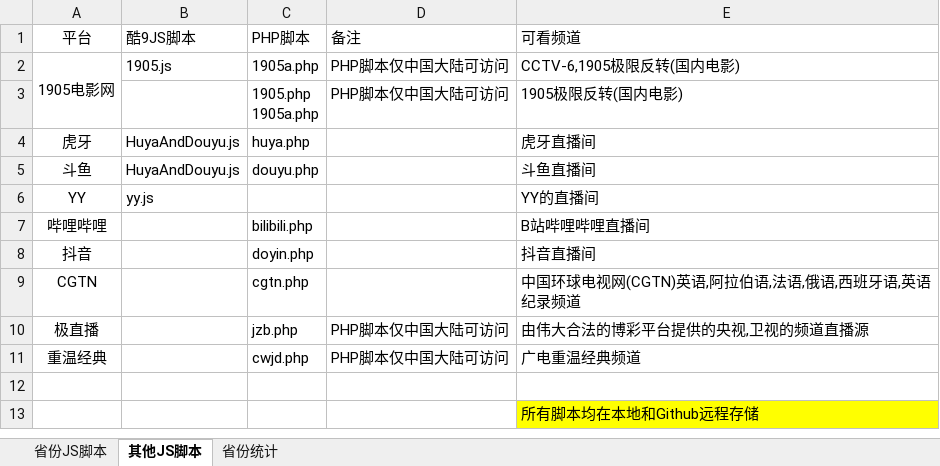
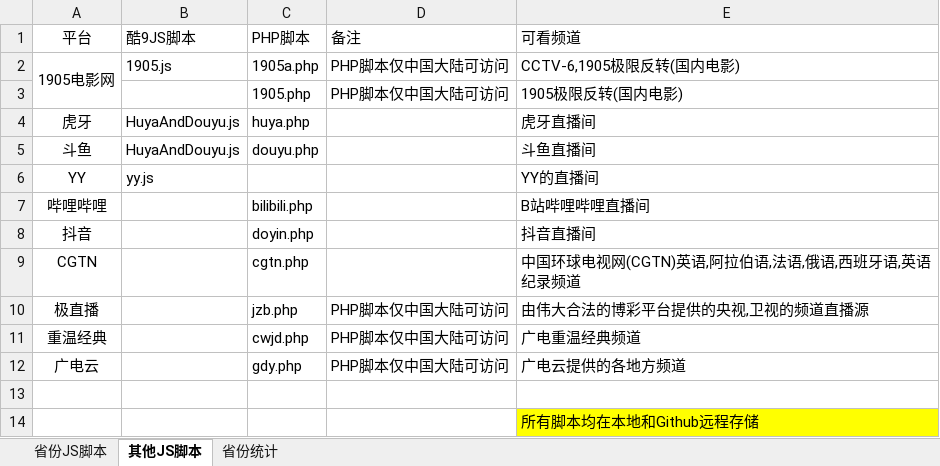
Before and after one commit to Alonso0729/Television, an Excel workbook: 直播源汇总文档/其他文档/脚本汇总统计.xlsx, sheet 其他JS脚本, drawn as a sheet; values as stored, in another font and other column widths than the file's, no borders; ↵ is a line break in a cell; the diff names each change by its address in the sheet, - before the commit and + after, or states it on an @@ line.

```diff
--- a/直播源汇总文档/其他文档/脚本汇总统计.xlsx (sheet 其他JS脚本)
+++ b/直播源汇总文档/其他文档/脚本汇总统计.xlsx (sheet 其他JS脚本)
-C3 (PHP脚本): 1905.php ↵ 1905a.php
+C3 (PHP脚本): 1905.php
+row 12: 广电云 |  | gdy.php | PHP脚本仅中国大陆可访问 | 广电云提供的各地方频道
```
Also changed, not shown: 2 other files.
